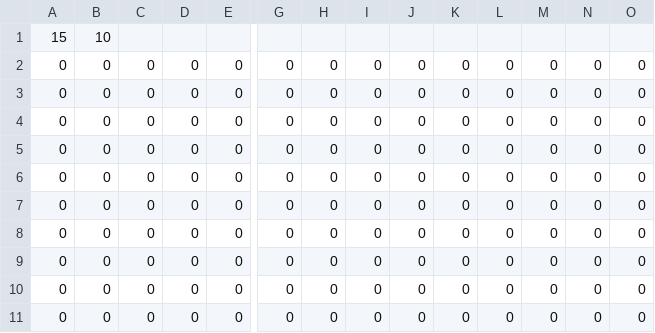
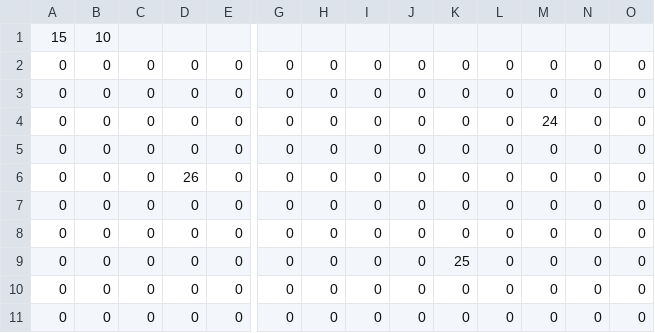
Before and after one commit to ziyansh2/2016TeamWork_RPG, a CSV file: 2016RPGTeamWork/_2016RPGTeamWorkContent/CSV/Stage_WORLDMAP.csv, drawn as a sheet; only a part is shown, gaps mark what is left out; removed rows and columns are numbered as before the commit, all else as after; rows hold the shown columns only; the diff names each change by its address in the sheet, - before the commit and + after, or states it on an @@ line.

```diff
--- a/2016RPGTeamWork/_2016RPGTeamWorkContent/CSV/Stage_WORLDMAP.csv
+++ b/2016RPGTeamWork/_2016RPGTeamWorkContent/CSV/Stage_WORLDMAP.csv
+row 4: 0 | 0 | 0 | 0 | 0 | 0 | 0 | 0 | 0 | 0 | 0 | 24 | 0 | 0
@@ row 7 moved to row 5: 0 @@
+row 6: 0 | 0 | 0 | 26 | 0 | 0 | 0 | 0 | 0 | 0 | 0 | 0 | 0 | 0
-K9: 0
+K9: 25
-row 8: 0 | 0 | 0 | 0 | 0 | 0 | 0 | 0 | 0 | 0 | 0 | 0 | 0 | 0
-row 9: 0 | 0 | 0 | 0 | 0 | 0 | 0 | 0 | 0 | 0 | 0 | 0 | 0 | 0
```
Also changed, not shown: 31 other files.
